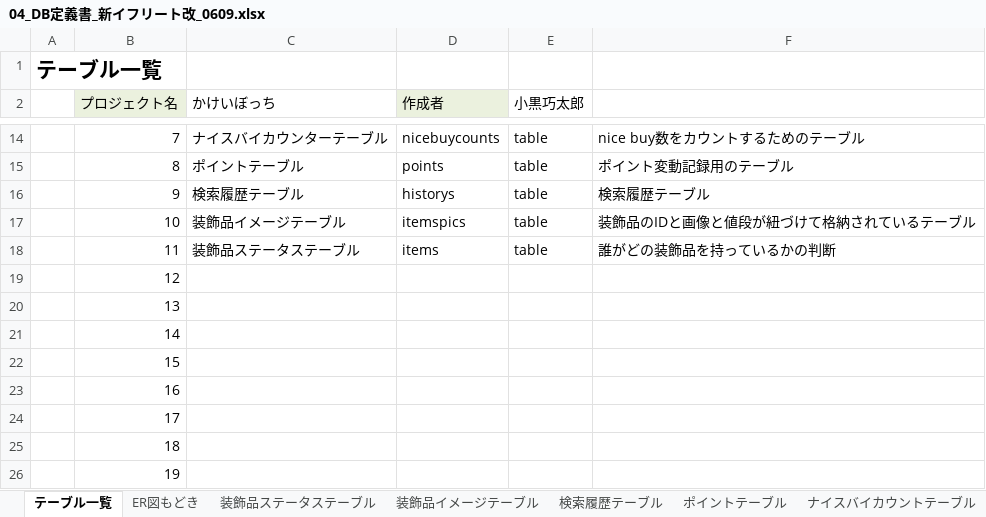
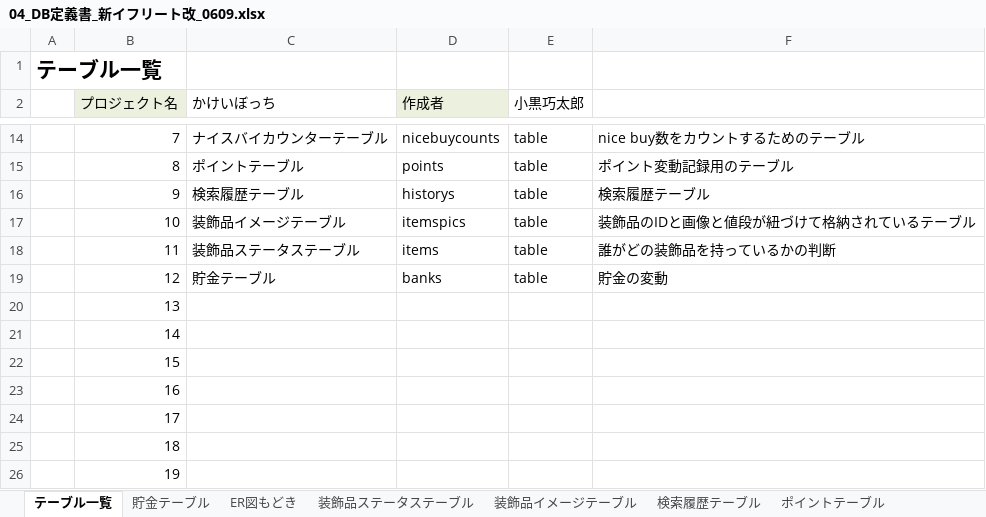
Before and after one commit to dojo2023/B-1, an Excel workbook: doc/04_DB定義書_新イフリート改_0609.xlsx, sheet テーブル一覧, drawn as a sheet; only a part is shown, gaps mark what is left out; values as stored, in another font and other column widths than the file's, no borders; the diff names each change by its address in the sheet, - before the commit and + after, or states it on an @@ line.

```diff
--- a/doc/04_DB定義書_新イフリート改_0609.xlsx (sheet テーブル一覧)
+++ b/doc/04_DB定義書_新イフリート改_0609.xlsx (sheet テーブル一覧)
+sheet tab: 貯金テーブル
-C19 (かけいぼっち): (empty)
+C19 (かけいぼっち): 貯金テーブル
-D19 (作成者): (empty)
+D19 (作成者): banks
-E19 (小黒巧太郎): (empty)
+E19 (小黒巧太郎): table
-F19: (empty)
+F19: 貯金の変動
```
